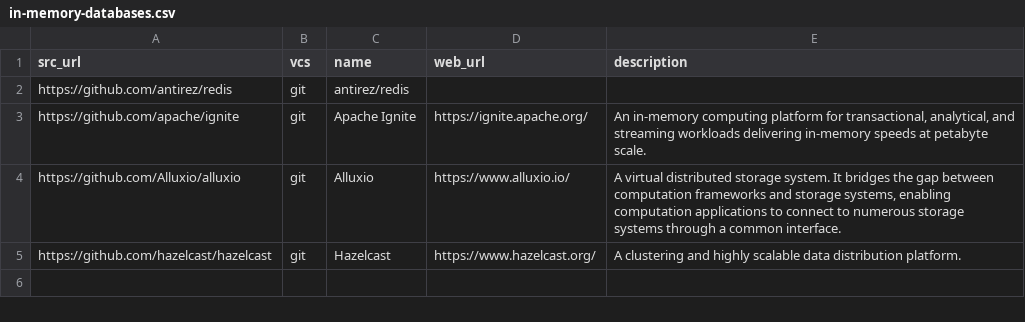
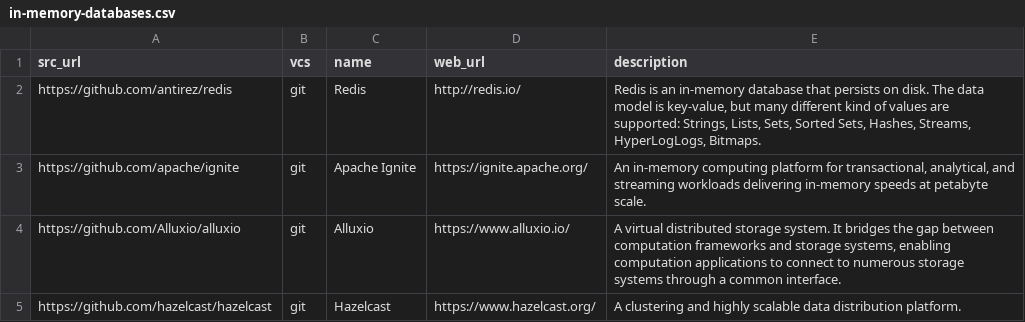
Before and after one commit to dg/folksonomy, a CSV file: big-data/databases/in-memory-databases/in-memory-databases.csv, drawn as a sheet.

Commit message:
Update in-memory-databases.csv

```diff
--- a/big-data/databases/in-memory-databases/in-memory-databases.csv
+++ b/big-data/databases/in-memory-databases/in-memory-databases.csv
@@ -1,3 +1,3 @@
 src_url,vcs,name,web_url,description
-https://github.com/antirez/redis,git,antirez/redis,,
+https://github.com/antirez/redis,git,Redis,http://redis.io/,"Redis is an in-memory database that persists on disk. The data model is key-value, but many different kind of values are supported: Strings, Lists, Sets, Sorted Sets, Hashes, Streams, HyperLogLogs, Bitmaps."
 https://github.com/apache/ignite,git,Apache Ignite,https://ignite.apache.org/,"An in-memory computing platform for transactional, analytical, and streaming workloads delivering in-memory speeds at petabyte scale."
```
